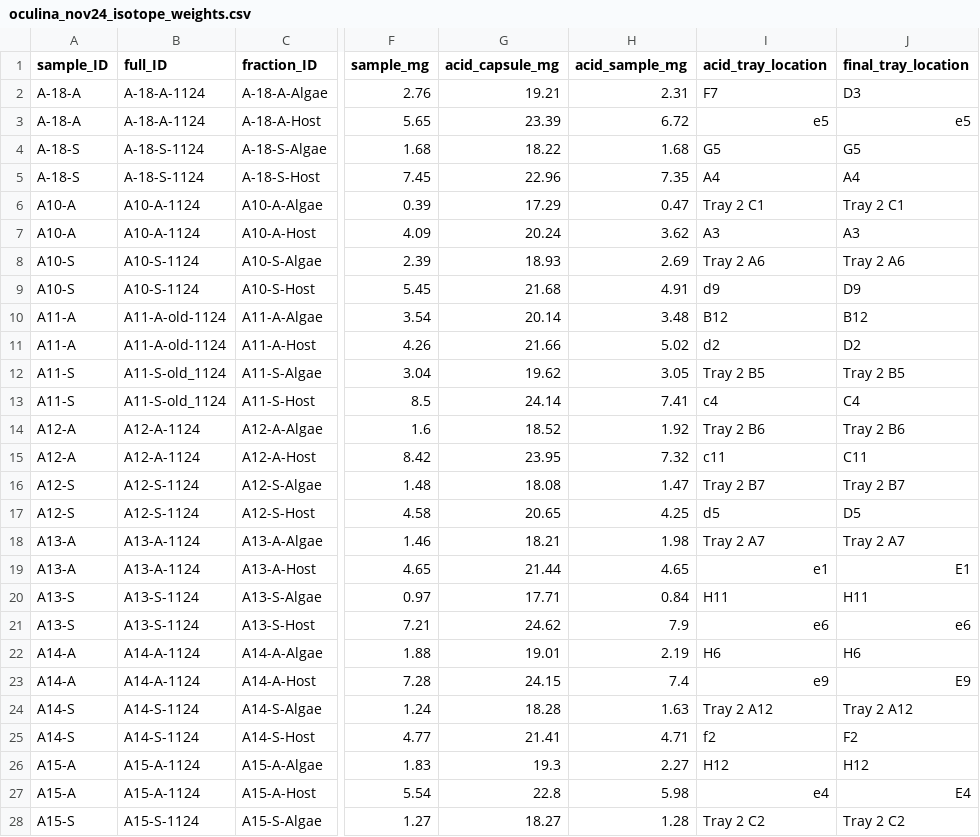
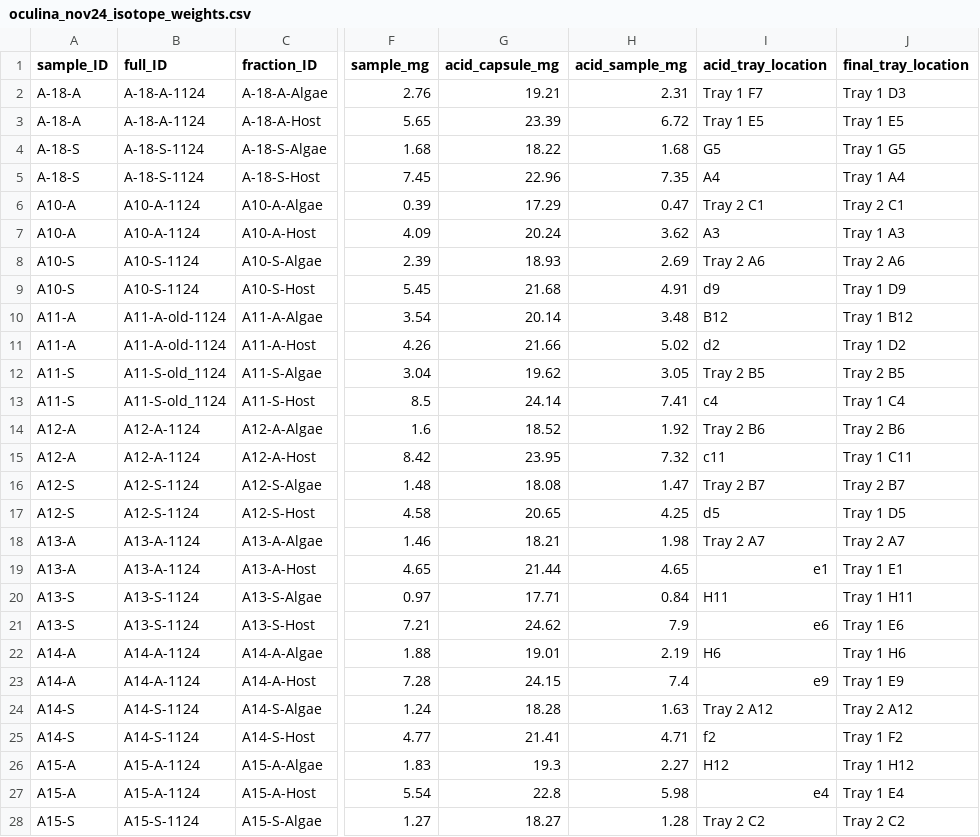
Before and after one commit to mayapow/oculina_seasonal, a CSV file: Data/Nov_2024/oculina_nov24_isotope_weights.csv, drawn as a sheet; only a part is shown, gaps mark what is left out; the diff covers the shown part only; the diff names each change by its address in the sheet, - before the commit and + after, or states it on an @@ line.

Commit message:
polishing up

```diff
--- a/Data/Nov_2024/oculina_nov24_isotope_weights.csv
+++ b/Data/Nov_2024/oculina_nov24_isotope_weights.csv
-I2 (acid_tray_location): F7
+I2 (acid_tray_location): Tray 1 F7
-J2 (final_tray_location): D3
+J2 (final_tray_location): Tray 1 D3
-I3 (acid_tray_location): e5
+I3 (acid_tray_location): Tray 1 E5
-J3 (final_tray_location): e5
+J3 (final_tray_location): Tray 1 E5
-J4 (final_tray_location): G5
+J4 (final_tray_location): Tray 1 G5
-J5 (final_tray_location): A4
+J5 (final_tray_location): Tray 1 A4
-J7 (final_tray_location): A3
+J7 (final_tray_location): Tray 1 A3
-J9 (final_tray_location): D9
+J9 (final_tray_location): Tray 1 D9
-J10 (final_tray_location): B12
+J10 (final_tray_location): Tray 1 B12
-J11 (final_tray_location): D2
+J11 (final_tray_location): Tray 1 D2
-J13 (final_tray_location): C4
+J13 (final_tray_location): Tray 1 C4
-J15 (final_tray_location): C11
+J15 (final_tray_location): Tray 1 C11
-J17 (final_tray_location): D5
+J17 (final_tray_location): Tray 1 D5
-J19 (final_tray_location): E1
+J19 (final_tray_location): Tray 1 E1
-J20 (final_tray_location): H11
+J20 (final_tray_location): Tray 1 H11
-J21 (final_tray_location): e6
+J21 (final_tray_location): Tray 1 E6
-J22 (final_tray_location): H6
+J22 (final_tray_location): Tray 1 H6
-J23 (final_tray_location): E9
+J23 (final_tray_location): Tray 1 E9
-J25 (final_tray_location): F2
+J25 (final_tray_location): Tray 1 F2
-J26 (final_tray_location): H12
+J26 (final_tray_location): Tray 1 H12
-J27 (final_tray_location): E4
+J27 (final_tray_location): Tray 1 E4
```
Also changed, not shown: 76 edited cells elsewhere in this file.
